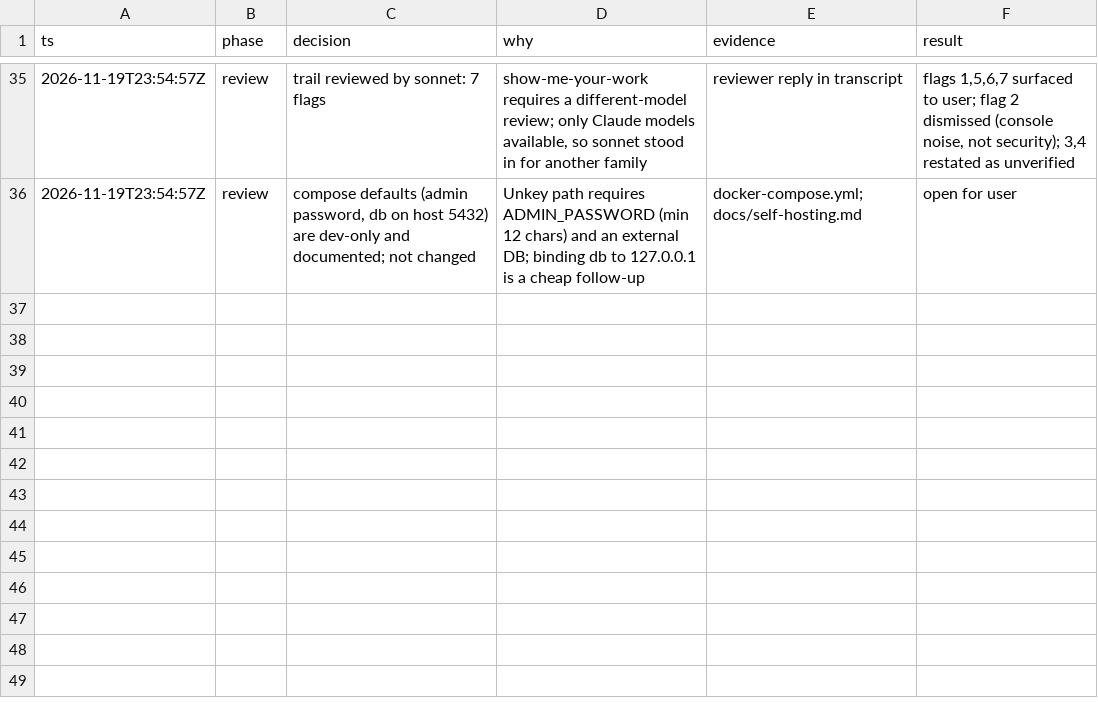
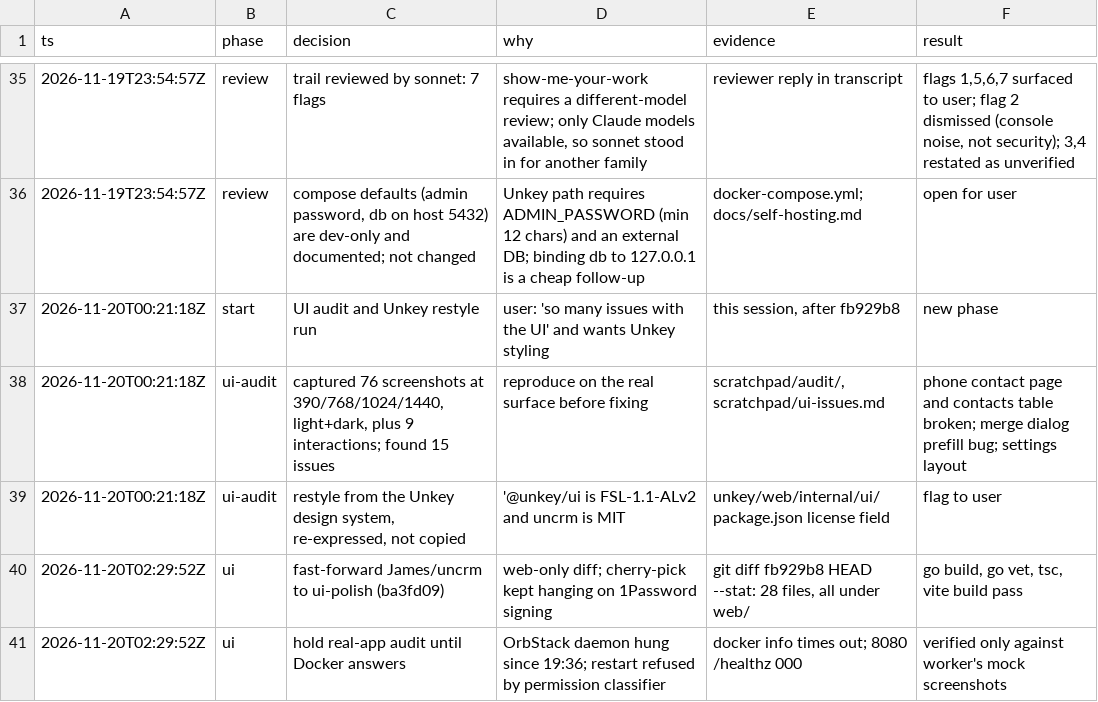
Before and after one commit to unkeyed/keyring, a TSV file: .audit/uncrm.tsv, drawn as a sheet; only a part is shown, gaps mark what is left out.

Commit message:
Record the UI pass in the decision trail

```diff
--- a/.audit/uncrm.tsv
+++ b/.audit/uncrm.tsv
@@ -36 +36,6 @@ ts	phase	decision	why	evidence	result
 2026-11-19T23:54:57Z	review	compose defaults (admin password, db on host 5432) are dev-only and documented; not changed	Unkey path requires ADMIN_PASSWORD (min 12 chars) and an external DB; binding db to 127.0.0.1 is a cheap follow-up	docker-compose.yml; docs/self-hosting.md	open for user
+2026-11-20T00:21:18Z	start	UI audit and Unkey restyle run	user: 'so many issues with the UI' and wants Unkey styling	this session, after fb929b8	new phase
+2026-11-20T00:21:18Z	ui-audit	captured 76 screenshots at 390/768/1024/1440, light+dark, plus 9 interactions; found 15 issues	reproduce on the real surface before fixing	scratchpad/audit/, scratchpad/ui-issues.md	phone contact page and contacts table broken; merge dialog prefill bug; settings layout
+2026-11-20T00:21:18Z	ui-audit	restyle from the Unkey design system, re-expressed, not copied	'@unkey/ui is FSL-1.1-ALv2 and uncrm is MIT	unkey/web/internal/ui/package.json license field	flag to user
+2026-11-20T02:29:52Z	ui	fast-forward James/uncrm to ui-polish (ba3fd09)	web-only diff; cherry-pick kept hanging on 1Password signing	git diff fb929b8 HEAD --stat: 28 files, all under web/	go build, go vet, tsc, vite build pass
+2026-11-20T02:29:52Z	ui	hold real-app audit until Docker answers	OrbStack daemon hung since 19:36; restart refused by permission classifier	docker info times out; 8080 /healthz 000	verified only against worker's mock screenshots
```
